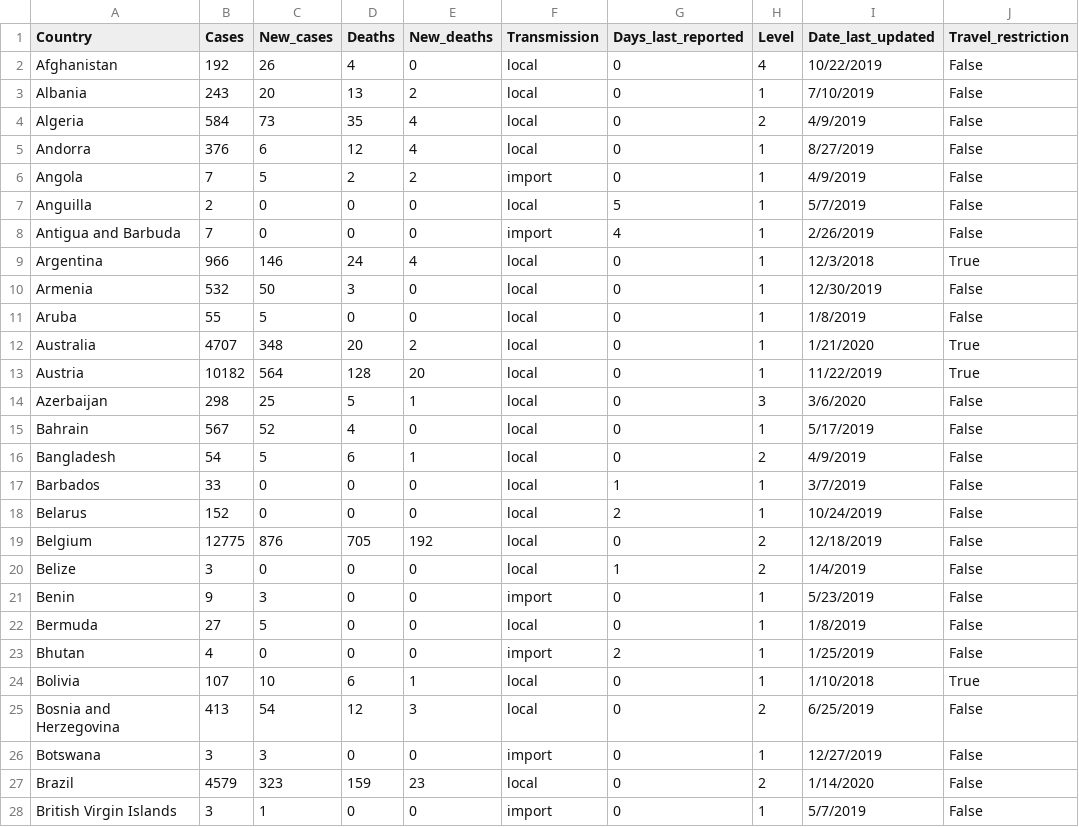
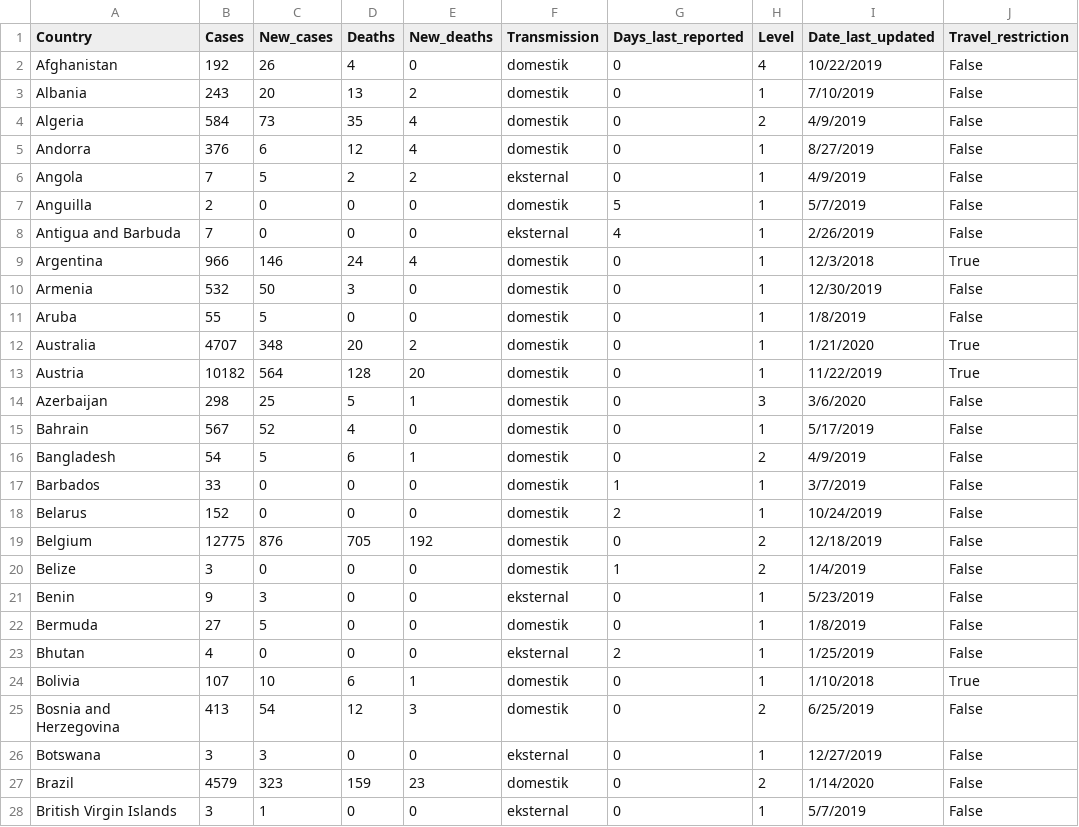
Before and after one commit to NayakaZNA/covid19_dav, a CSV file: data_corona.csv, drawn as a sheet; only a part is shown; the diff covers the shown part only.

```diff
--- a/data_corona.csv
+++ b/data_corona.csv
@@ -1,28 +1,28 @@
 Country,Cases,New_cases,Deaths,New_deaths,Transmission,Days_last_reported,Level,Date_last_updated,Travel_restriction
-Afghanistan,192,26,4,0,local,0,4,10/22/2019,False
-Albania,243,20,13,2,local,0,1,7/10/2019,False
-Algeria,584,73,35,4,local,0,2,4/9/2019,False
-Andorra,376,6,12,4,local,0,1,8/27/2019,False
-Angola,7,5,2,2,import,0,1,4/9/2019,False
-Anguilla,2,0,0,0,local,5,1,5/7/2019,False
-Antigua and Barbuda,7,0,0,0,import,4,1,2/26/2019,False
-Argentina,966,146,24,4,local,0,1,12/3/2018,True
-Armenia,532,50,3,0,local,0,1,12/30/2019,False
-Aruba,55,5,0,0,local,0,1,1/8/2019,False
-Australia,4707,348,20,2,local,0,1,1/21/2020,True
-Austria,10182,564,128,20,local,0,1,11/22/2019,True
-Azerbaijan,298,25,5,1,local,0,3,3/6/2020,False
-Bahrain,567,52,4,0,local,0,1,5/17/2019,False
-Bangladesh,54,5,6,1,local,0,2,4/9/2019,False
-Barbados,33,0,0,0,local,1,1,3/7/2019,False
-Belarus,152,0,0,0,local,2,1,10/24/2019,False
-Belgium,12775,876,705,192,local,0,2,12/18/2019,False
-Belize,3,0,0,0,local,1,2,1/4/2019,False
-Benin,9,3,0,0,import,0,1,5/23/2019,False
-Bermuda,27,5,0,0,local,0,1,1/8/2019,False
-Bhutan,4,0,0,0,import,2,1,1/25/2019,False
-Bolivia,107,10,6,1,local,0,1,1/10/2018,True
-Bosnia and Herzegovina,413,54,12,3,local,0,2,6/25/2019,False
-Botswana,3,3,0,0,import,0,1,12/27/2019,False
-Brazil,4579,323,159,23,local,0,2,1/14/2020,False
-British Virgin Islands,3,1,0,0,import,0,1,5/7/2019,False
+Afghanistan,192,26,4,0,domestik,0,4,10/22/2019,False
+Albania,243,20,13,2,domestik,0,1,7/10/2019,False
+Algeria,584,73,35,4,domestik,0,2,4/9/2019,False
+Andorra,376,6,12,4,domestik,0,1,8/27/2019,False
+Angola,7,5,2,2,eksternal,0,1,4/9/2019,False
+Anguilla,2,0,0,0,domestik,5,1,5/7/2019,False
+Antigua and Barbuda,7,0,0,0,eksternal,4,1,2/26/2019,False
+Argentina,966,146,24,4,domestik,0,1,12/3/2018,True
+Armenia,532,50,3,0,domestik,0,1,12/30/2019,False
+Aruba,55,5,0,0,domestik,0,1,1/8/2019,False
+Australia,4707,348,20,2,domestik,0,1,1/21/2020,True
+Austria,10182,564,128,20,domestik,0,1,11/22/2019,True
+Azerbaijan,298,25,5,1,domestik,0,3,3/6/2020,False
+Bahrain,567,52,4,0,domestik,0,1,5/17/2019,False
+Bangladesh,54,5,6,1,domestik,0,2,4/9/2019,False
+Barbados,33,0,0,0,domestik,1,1,3/7/2019,False
+Belarus,152,0,0,0,domestik,2,1,10/24/2019,False
+Belgium,12775,876,705,192,domestik,0,2,12/18/2019,False
+Belize,3,0,0,0,domestik,1,2,1/4/2019,False
+Benin,9,3,0,0,eksternal,0,1,5/23/2019,False
+Bermuda,27,5,0,0,domestik,0,1,1/8/2019,False
+Bhutan,4,0,0,0,eksternal,2,1,1/25/2019,False
+Bolivia,107,10,6,1,domestik,0,1,1/10/2018,True
+Bosnia and Herzegovina,413,54,12,3,domestik,0,2,6/25/2019,False
+Botswana,3,3,0,0,eksternal,0,1,12/27/2019,False
+Brazil,4579,323,159,23,domestik,0,2,1/14/2020,False
+British Virgin Islands,3,1,0,0,eksternal,0,1,5/7/2019,False
```
Also changed, not shown: 138 edited cells elsewhere in this file, 3 other files.
